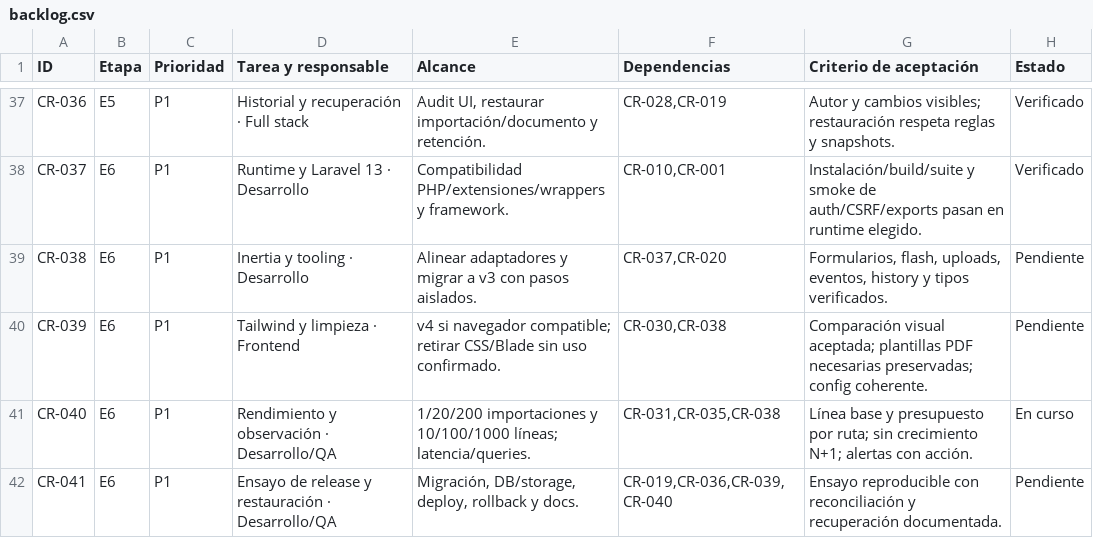
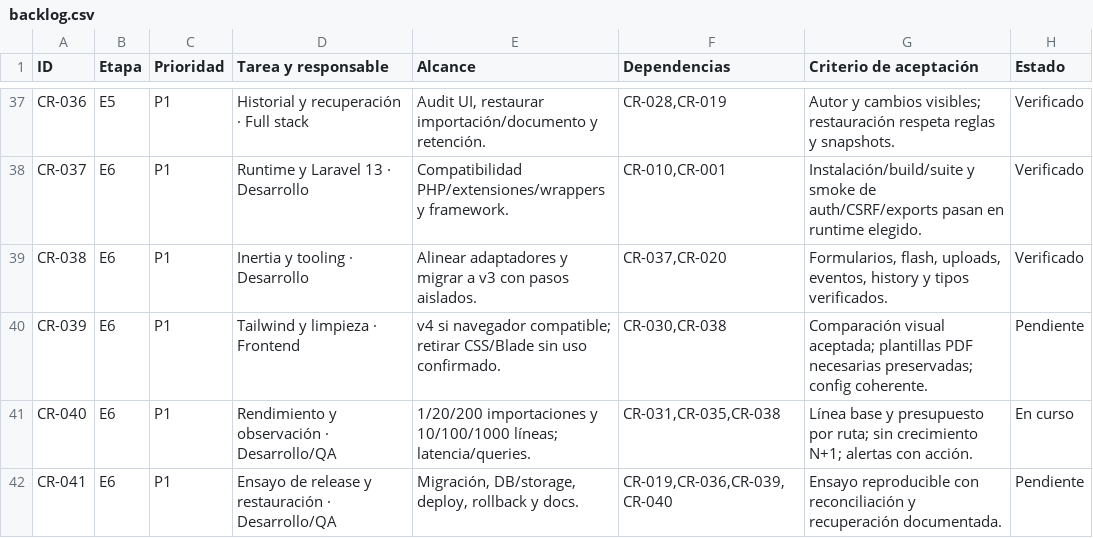
Before and after one commit to CoronelCore/costoreal, a CSV file: docs/backlog.csv, drawn as a sheet; only a part is shown, gaps mark what is left out.

```diff
--- a/docs/backlog.csv
+++ b/docs/backlog.csv
@@ -38,3 +38,3 @@ CR-036,E5,P1,Historial y recuperación · Full stack,"Audit UI, restaurar import
 CR-037,E6,P1,Runtime y Laravel 13 · Desarrollo,Compatibilidad PHP/extensiones/wrappers y framework.,"CR-010,CR-001",Instalación/build/suite y smoke de auth/CSRF/exports pasan en runtime elegido.,Verificado
-CR-038,E6,P1,Inertia y tooling · Desarrollo,Alinear adaptadores y migrar a v3 con pasos aislados.,"CR-037,CR-020","Formularios, flash, uploads, eventos, history y tipos verificados.",Pendiente
+CR-038,E6,P1,Inertia y tooling · Desarrollo,Alinear adaptadores y migrar a v3 con pasos aislados.,"CR-037,CR-020","Formularios, flash, uploads, eventos, history y tipos verificados.",Verificado
 CR-039,E6,P1,Tailwind y limpieza · Frontend,v4 si navegador compatible; retirar CSS/Blade sin uso confirmado.,"CR-030,CR-038",Comparación visual aceptada; plantillas PDF necesarias preservadas; config coherente.,Pendiente
```
Also changed, not shown: 16 other files.
